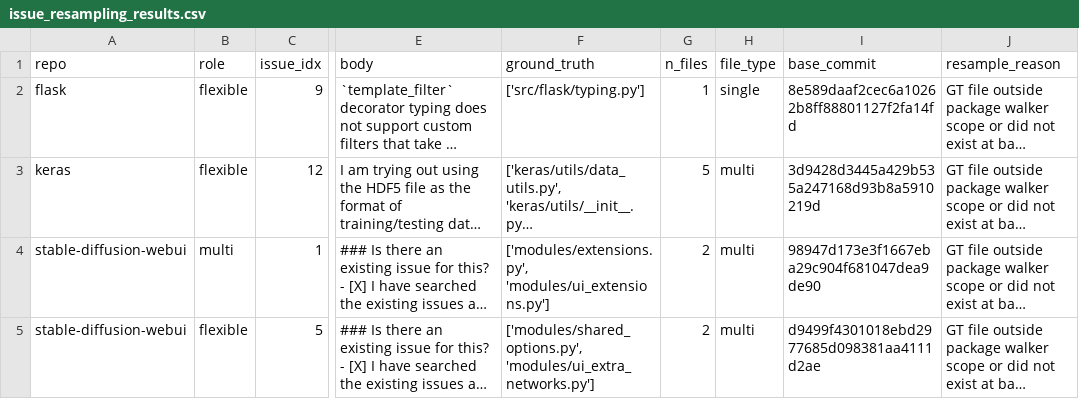
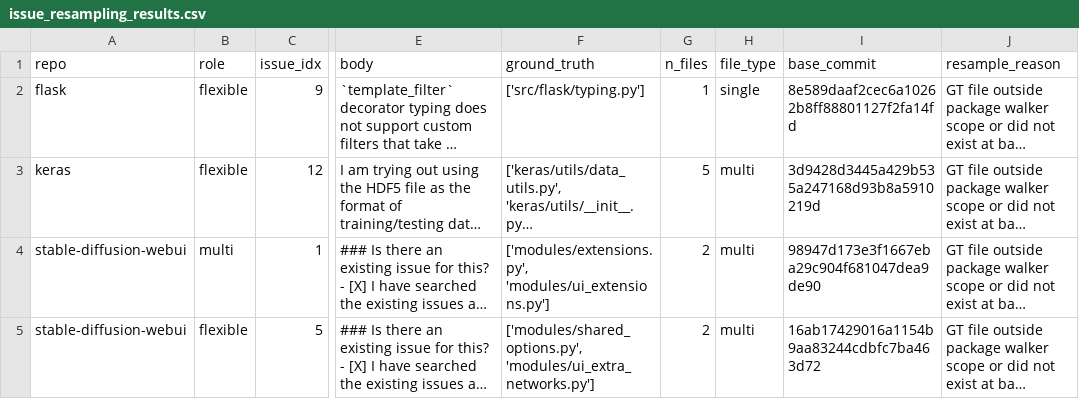
Before and after one commit to alyssablachez/msc-codebase-maps, a CSV file: data/issue_resampling_results.csv, drawn as a sheet; only a part is shown, gaps mark what is left out; long unchanged cells end in …; the diff names each change by its address in the sheet, - before the commit and + after, or states it on an @@ line.

Commit message:
Recompute python_loc/commit_date for the two corrected issues; add --rep to rerun script
python_loc and commit_date for thefuck/10 and stable-diffusion-webui/5 were
still stale (computed at the wrong, fix-commit base_commit) even after the
prior base_commit correction. Recomputed properly by reusing the real
pipeline functions from build_issue_pool_with_loc.py (count_py_loc,
git_ls_tree_all, get_commit_date) against the corrected commits, verified
the GT-files-exist-at-commit filter still passes for both, and confirmed
tier is unaffected (assigned per-repo, not per-issue).

Also caught a second, related slip: thefuck/10's commit_date had been set
to the commit's author date, but the pipeline's actual convention is
committer date (git log --format=%ci) -- this commit's author/committer
dates genuinely differ (rebased a day later). Fixed to match.

Propagated the same corrections to data/issue_pool_with_loc.csv (the
upstream pool issue_selection_final.csv's values were originally copied
from, which had the identical stale base_commit/python_loc), regenerated
data/issue_pool_with_loc_summary.txt's aggregate stats from the corrected
pool, and patched the stale commit hash in data/issue_resampling_results.csv.
Neither of the latter two is read downstream by any script, but corrected
for consistency.

scripts/rerun_corrected_issues.py gains a --rep filter (combinable with
--repo) so the 288-trial re-run can be split across up to 5 worker clones
instead of 2.

```diff
--- a/data/issue_resampling_results.csv
+++ b/data/issue_resampling_results.csv
-I5 (base_commit): d9499f4301018ebd2977685d098381aa4111d2ae
+I5 (base_commit): 16ab17429016a1154b9aa83244cdbfc7ba463d72
```
Also changed, not shown: data/issue_pool_with_loc.csv, data/issue_selection_final.csv, 2 other files.
